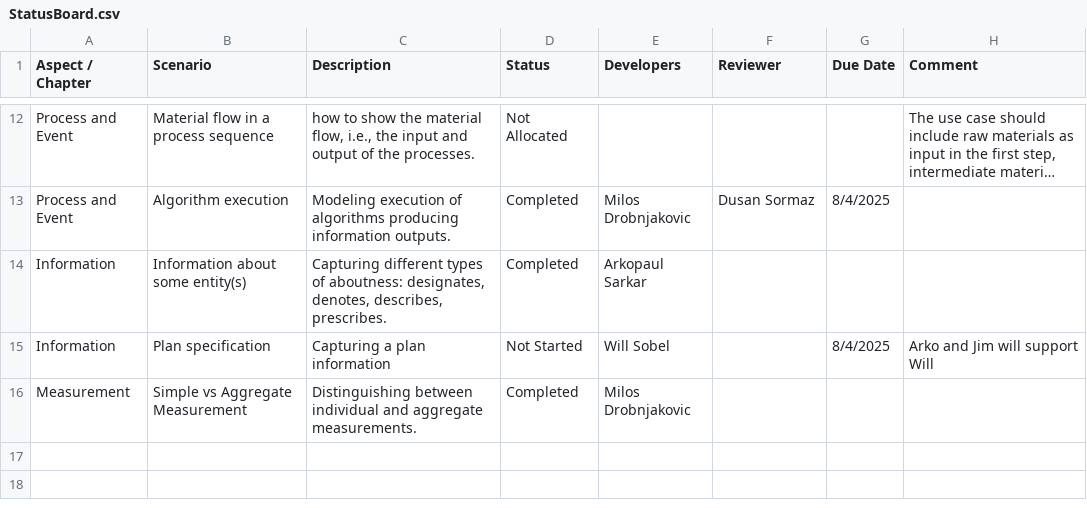
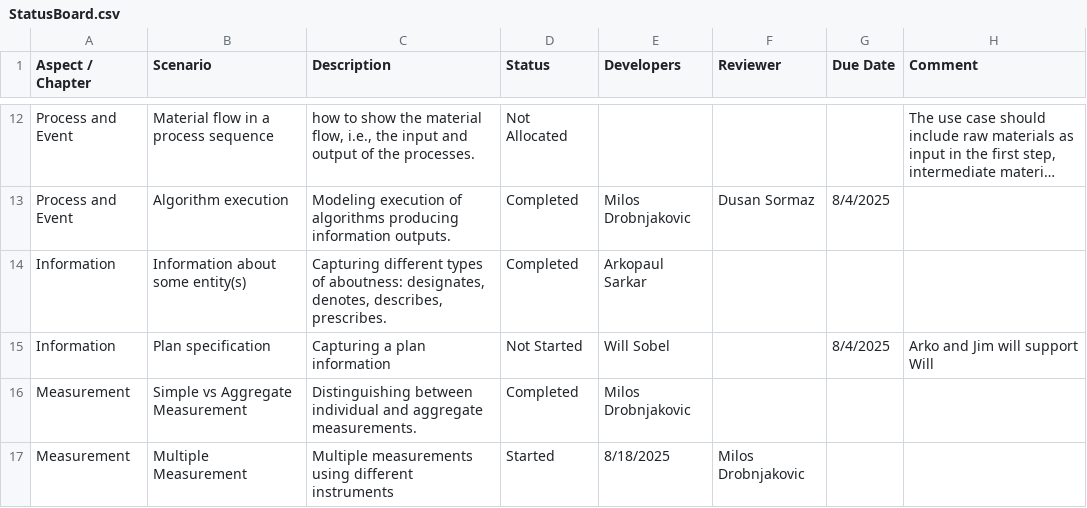
Before and after one commit to iofoundry/IOF-Core-Pattern-v2, a CSV file: etc/StatusBoard.csv, drawn as a sheet; only a part is shown, gaps mark what is left out; long unchanged cells end in …; the diff names each change by its address in the sheet, - before the commit and + after, or states it on an @@ line.

Commit message:
Update StatusBoard.csv

```diff
--- a/etc/StatusBoard.csv
+++ b/etc/StatusBoard.csv
+row 17: Measurement | Multiple Measurement | Multiple measurements using different instruments | Started | 8/18/2025 | Milos Drobnjakovic
```
